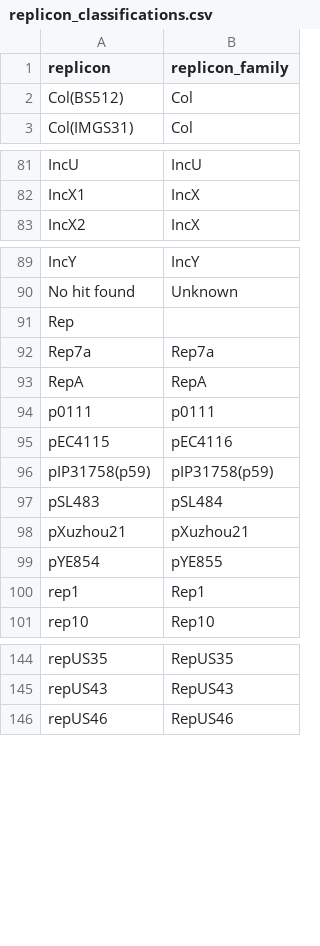
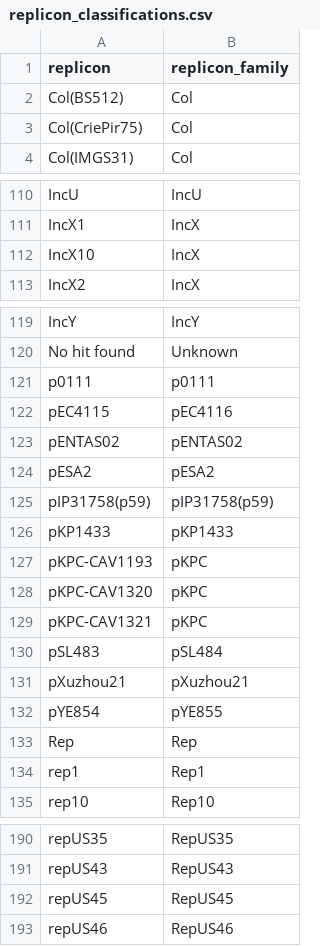
Before and after one commit to gidjes/PlasmidNL_typing, a CSV file: data/replicon_classifications.csv, drawn as a sheet; only a part is shown, gaps mark what is left out; the diff covers the shown part only.

```diff
--- a/data/replicon_classifications.csv
+++ b/data/replicon_classifications.csv
@@ -2,2 +2,3 @@ replicon;replicon_family
 Col(BS512);Col
+Col(CriePir75);Col
 Col(IMGS31);Col
@@ -82,2 +111,3 @@ IncU;IncU
 IncX1;IncX
+IncX10;IncX
 IncX2;IncX
@@ -90,8 +120,11 @@ IncY;IncY
 No hit found;Unknown
-Rep;
-Rep7a;Rep7a
-RepA;RepA
 p0111;p0111
 pEC4115;pEC4116
+pENTAS02;pENTAS02
+pESA2;pESA2
 pIP31758(p59);pIP31758(p59)
+pKP1433;pKP1433
+pKPC-CAV1193;pKPC
+pKPC-CAV1320;pKPC
+pKPC-CAV1321;pKPC
 pSL483;pSL484
@@ -99,2 +132,3 @@ pXuzhou21;pXuzhou21
 pYE854;pYE855
+Rep;Rep
 rep1;Rep1
@@ -145,2 +191,3 @@ repUS35;RepUS35
 repUS43;RepUS43
+repUS45;RepUS45
 repUS46;RepUS46
```
Also changed, not shown: 39 added rows, 16 moved rows and 1 edited cell elsewhere in this file, data/gene_db.csv, 13 other files.
